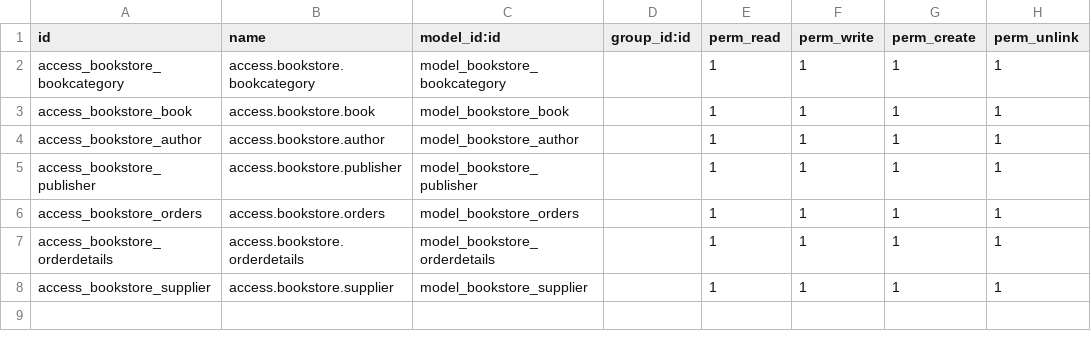
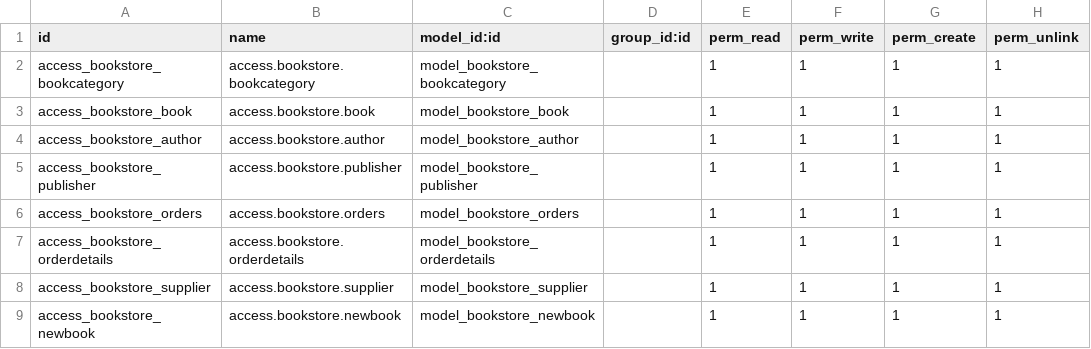
Before and after one commit to Dikihmd01/bookstore-diki, a CSV file: custom/bookstore/security/ir.model.access.csv, drawn as a sheet; the diff names each change by its address in the sheet, - before the commit and + after, or states it on an @@ line.

```diff
--- a/custom/bookstore/security/ir.model.access.csv
+++ b/custom/bookstore/security/ir.model.access.csv
+row 9: access_bookstore_newbook | access.bookstore.newbook | model_bookstore_newbook |  | 1 | 1 | 1 | 1
```
Also changed, not shown: 6 other files.
